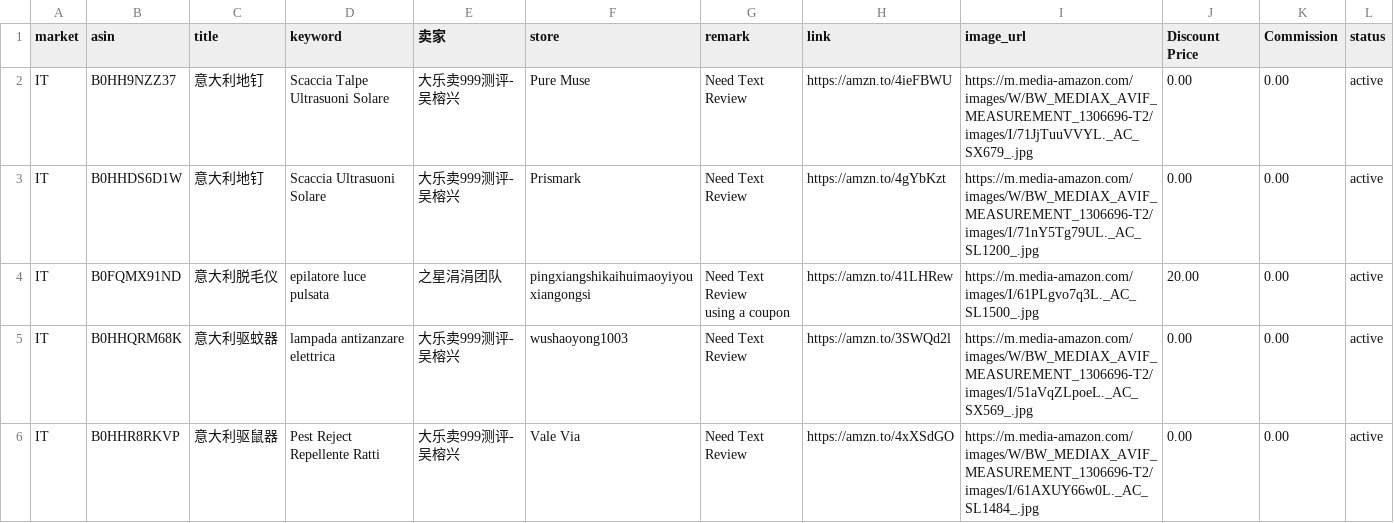
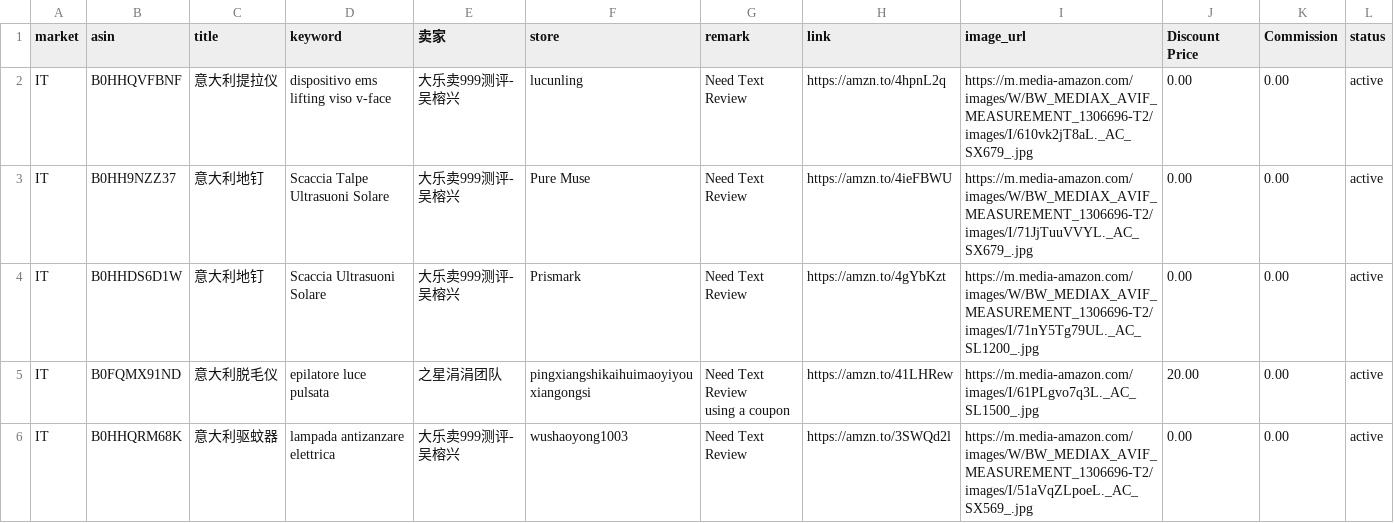
Before and after one commit to dalemy-1/us, a CSV file: it.csv, drawn as a sheet; only a part is shown; the shorter side is filled out with more unchanged rows; the diff names each change by its address in the sheet, - before the commit and + after, or states it on an @@ line.

```diff
--- a/it.csv
+++ b/it.csv
+row 2: IT | B0HHQVFBNF | 意大利提拉仪 | dispositivo ems lifting viso v-face | 大乐卖999测评-吴榕兴 | lucunling | Need Text Review | https://amzn.to/4hpnL2q | https://m.media-amazon.com/images/W/BW_MEDIAX_AVIF_MEASUREMENT_1306696-T2/images/I/610vk2jT8aL._AC_SX679_.jpg | 0.00 | 0.00 | active
```
Also changed, not shown: de.csv, uk.csv, 2 other files.
